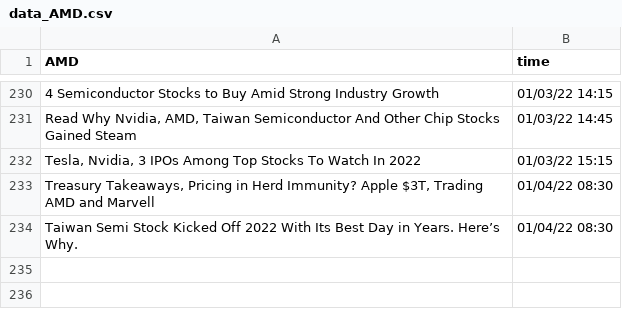
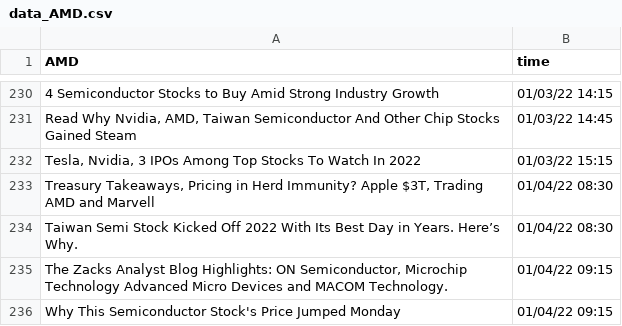
Before and after one commit to SophieLiuYQ/HeterogeneousComputing, a CSV file: data_AMD.csv, drawn as a sheet; only a part is shown, gaps mark what is left out; the diff names each change by its address in the sheet, - before the commit and + after, or states it on an @@ line.

```diff
--- a/data_AMD.csv
+++ b/data_AMD.csv
+row 235: The Zacks Analyst Blog Highlights: ON Semiconductor, Microchip Technology Advanced Micro Devices and MACOM Technology. | 01/04/22 09:15
+row 236: Why This Semiconductor Stock's Price Jumped Monday | 01/04/22 09:15
```
Also changed, not shown: data_AAPL.csv, data_MU.csv, 8 other files.
